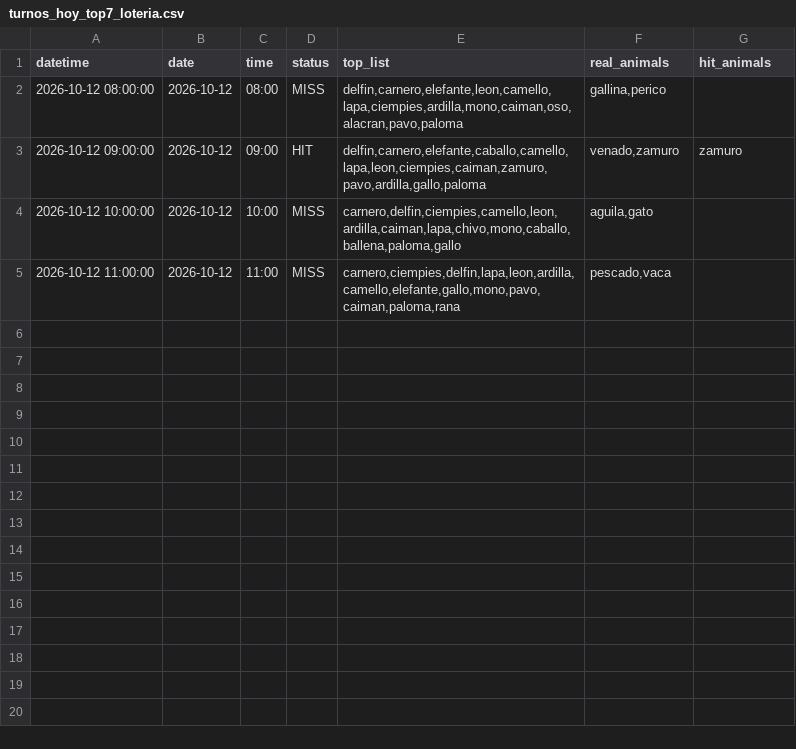
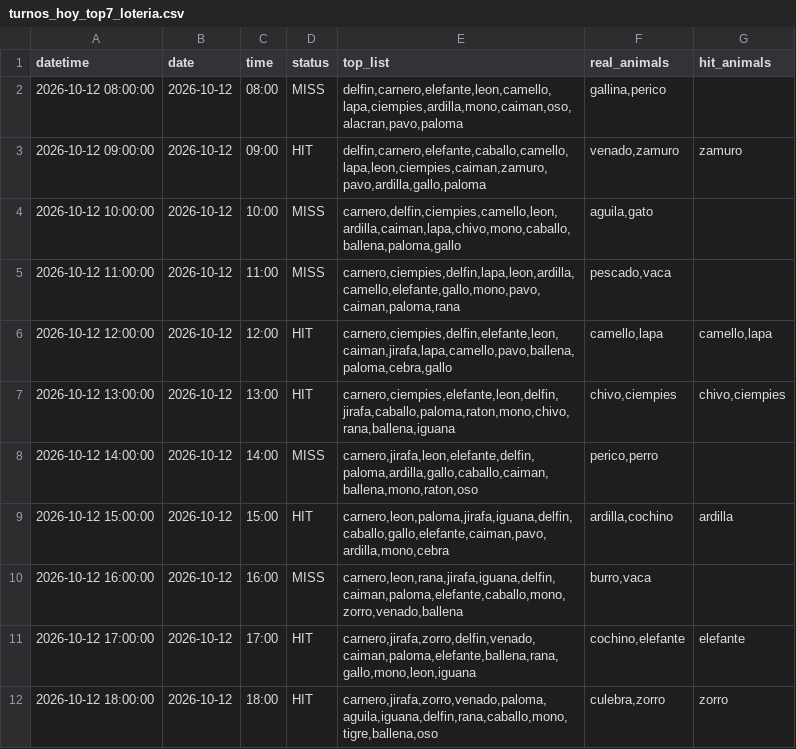
Before and after one commit to Juan571/testingprob, a CSV file: v7_output/turnos_hoy_top7_loteria.csv, drawn as a sheet.

```diff
--- a/v7_output/turnos_hoy_top7_loteria.csv
+++ b/v7_output/turnos_hoy_top7_loteria.csv
@@ -5 +5,8 @@
 2026-10-12 11:00:00,2026-10-12,11:00,MISS,"carnero,ciempies,delfin,lapa,leon,ardilla,camello,elefante,gallo,mono,pavo,caiman,paloma,rana","pescado,vaca",
+2026-10-12 12:00:00,2026-10-12,12:00,HIT,"carnero,ciempies,delfin,elefante,leon,caiman,jirafa,lapa,camello,pavo,ballena,paloma,cebra,gallo","camello,lapa","camello,lapa"
+2026-10-12 13:00:00,2026-10-12,13:00,HIT,"carnero,ciempies,elefante,leon,delfin,jirafa,caballo,paloma,raton,mono,chivo,rana,ballena,iguana","chivo,ciempies","chivo,ciempies"
+2026-10-12 14:00:00,2026-10-12,14:00,MISS,"carnero,jirafa,leon,elefante,delfin,paloma,ardilla,gallo,caballo,caiman,ballena,mono,raton,oso","perico,perro",
+2026-10-12 15:00:00,2026-10-12,15:00,HIT,"carnero,leon,paloma,jirafa,iguana,delfin,caballo,gallo,elefante,caiman,pavo,ardilla,mono,cebra","ardilla,cochino",ardilla
+2026-10-12 16:00:00,2026-10-12,16:00,MISS,"carnero,leon,rana,jirafa,iguana,delfin,caiman,paloma,elefante,caballo,mono,zorro,venado,ballena","burro,vaca",
+2026-10-12 17:00:00,2026-10-12,17:00,HIT,"carnero,jirafa,zorro,delfin,venado,caiman,paloma,elefante,ballena,rana,gallo,mono,leon,iguana","cochino,elefante",elefante
+2026-10-12 18:00:00,2026-10-12,18:00,HIT,"carnero,jirafa,zorro,venado,paloma,aguila,iguana,delfin,rana,caballo,mono,tigre,ballena,oso","culebra,zorro",zorro
```
Also changed, not shown: v7_output/backtest.csv, v7_output/patrones.csv, 4 other files.
